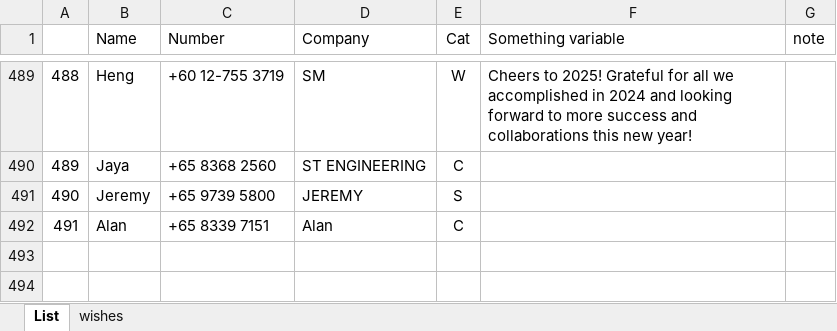
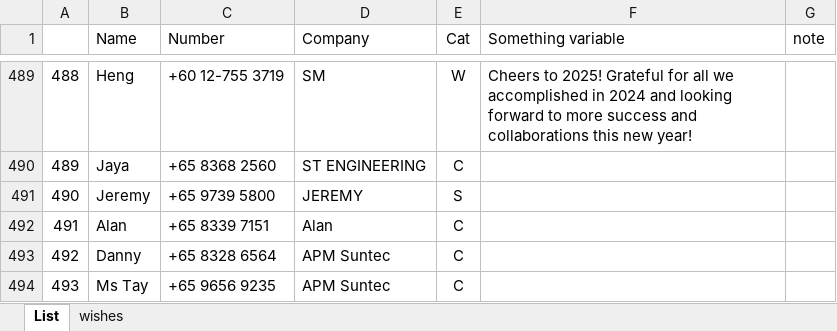
Before and after one commit to bpyj/sendwhatsapp, an Excel workbook: contacts281224.xlsx, sheet List, drawn as a sheet; only a part is shown, gaps mark what is left out; values as stored, in another font and other column widths than the file's, no borders; conditional formats not drawn; the diff names each change by its address in the sheet, - before the commit and + after, or states it on an @@ line.

Commit message:
contacts

```diff
--- a/contacts281224.xlsx (sheet List)
+++ b/contacts281224.xlsx (sheet List)
+row 493: 492 | Danny | +65 8328 6564 | APM Suntec | C
+row 494: 493 | Ms Tay | +65 9656 9235 | APM Suntec | C
```
